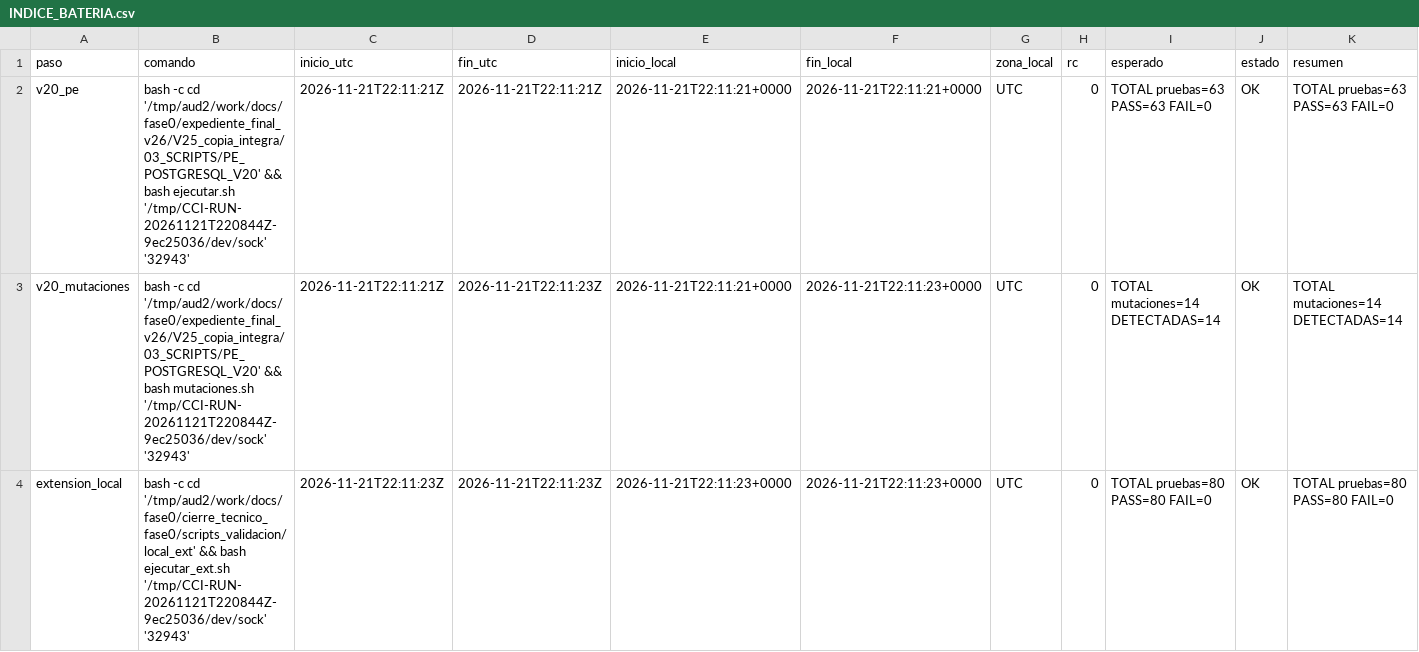
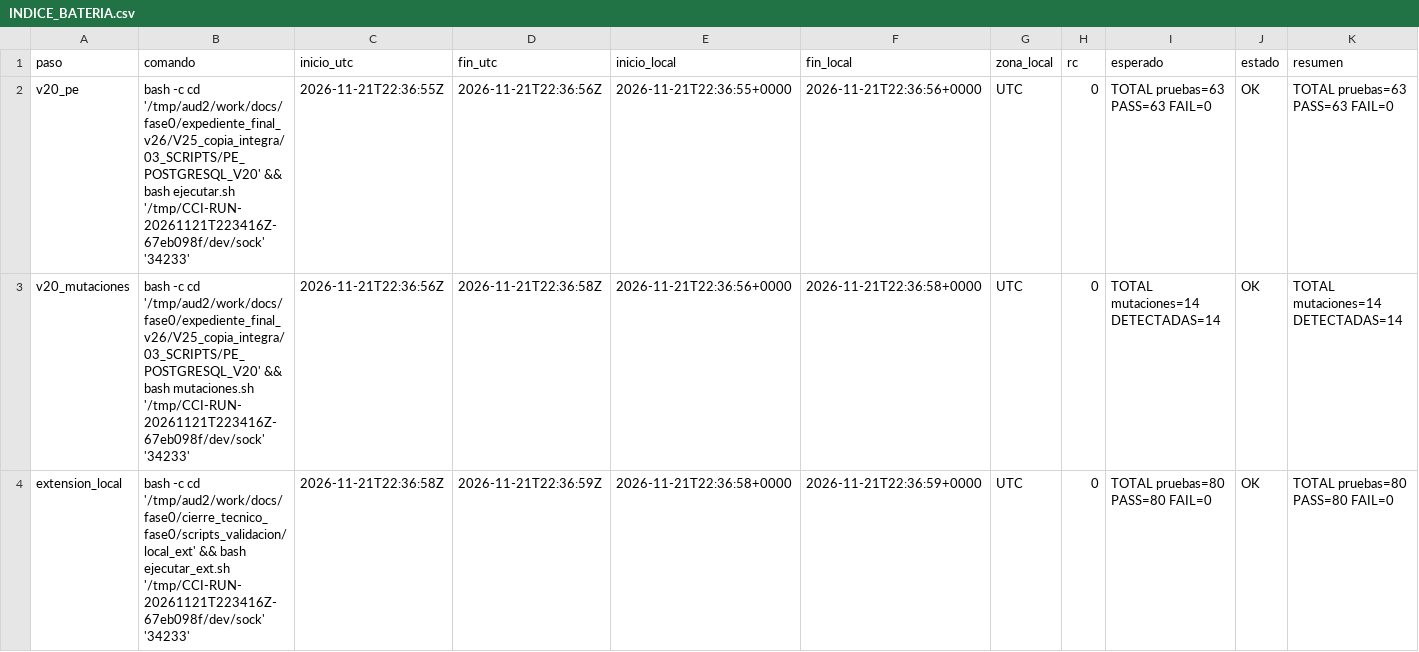
Before and after one commit to appalex47-lab/Copy-Creative-Intelligence, a CSV file: AUDITORIA_FINAL_CIERRE_FASE0_RESOLUCION/evidencia/INDICE_BATERIA.csv, drawn as a sheet; only a part is shown; the diff covers the shown part only; the diff names each change by its address in the sheet, - before the commit and + after, or states it on an @@ line.

```diff
--- a/AUDITORIA_FINAL_CIERRE_FASE0_RESOLUCION/evidencia/INDICE_BATERIA.csv
+++ b/AUDITORIA_FINAL_CIERRE_FASE0_RESOLUCION/evidencia/INDICE_BATERIA.csv
-B2 (comando): …bash ejecutar.sh '/tmp/CCI-RUN-20261121T220844Z-9ec25036/dev/sock' '32943'
+B2 (comando): …bash ejecutar.sh '/tmp/CCI-RUN-20261121T223416Z-67eb098f/dev/sock' '34233'
-C2 (inicio_utc): 2026-11-21T22:11:21Z
+C2 (inicio_utc): 2026-11-21T22:36:55Z
-D2 (fin_utc): 2026-11-21T22:11:21Z
+D2 (fin_utc): 2026-11-21T22:36:56Z
-E2 (inicio_local): 2026-11-21T22:11:21+0000
+E2 (inicio_local): 2026-11-21T22:36:55+0000
-F2 (fin_local): 2026-11-21T22:11:21+0000
+F2 (fin_local): 2026-11-21T22:36:56+0000
-B3 (comando): …bash mutaciones.sh '/tmp/CCI-RUN-20261121T220844Z-9ec25036/dev/sock' '32943'
+B3 (comando): …bash mutaciones.sh '/tmp/CCI-RUN-20261121T223416Z-67eb098f/dev/sock' '34233'
-C3 (inicio_utc): 2026-11-21T22:11:21Z
+C3 (inicio_utc): 2026-11-21T22:36:56Z
-D3 (fin_utc): 2026-11-21T22:11:23Z
+D3 (fin_utc): 2026-11-21T22:36:58Z
-E3 (inicio_local): 2026-11-21T22:11:21+0000
+E3 (inicio_local): 2026-11-21T22:36:56+0000
-F3 (fin_local): 2026-11-21T22:11:23+0000
+F3 (fin_local): 2026-11-21T22:36:58+0000
-B4 (comando): …bash ejecutar_ext.sh '/tmp/CCI-RUN-20261121T220844Z-9ec25036/dev/sock' '32943'
+B4 (comando): …bash ejecutar_ext.sh '/tmp/CCI-RUN-20261121T223416Z-67eb098f/dev/sock' '34233'
-C4 (inicio_utc): 2026-11-21T22:11:23Z
+C4 (inicio_utc): 2026-11-21T22:36:58Z
-D4 (fin_utc): 2026-11-21T22:11:23Z
+D4 (fin_utc): 2026-11-21T22:36:59Z
-E4 (inicio_local): 2026-11-21T22:11:23+0000
+E4 (inicio_local): 2026-11-21T22:36:58+0000
-F4 (fin_local): 2026-11-21T22:11:23+0000
+F4 (fin_local): 2026-11-21T22:36:59+0000
```
Also changed, not shown: 85 edited cells elsewhere in this file, AUDITORIA_FINAL_CIERRE_FASE0_RESOLUCION/MATRIZ_FINAL_DE_PRUEBAS.csv, docs/fase0/cierre_tecnico_fase0/scripts_validacion/resultados/bateria_final/INDICE_BATERIA.csv, 51 other files.
